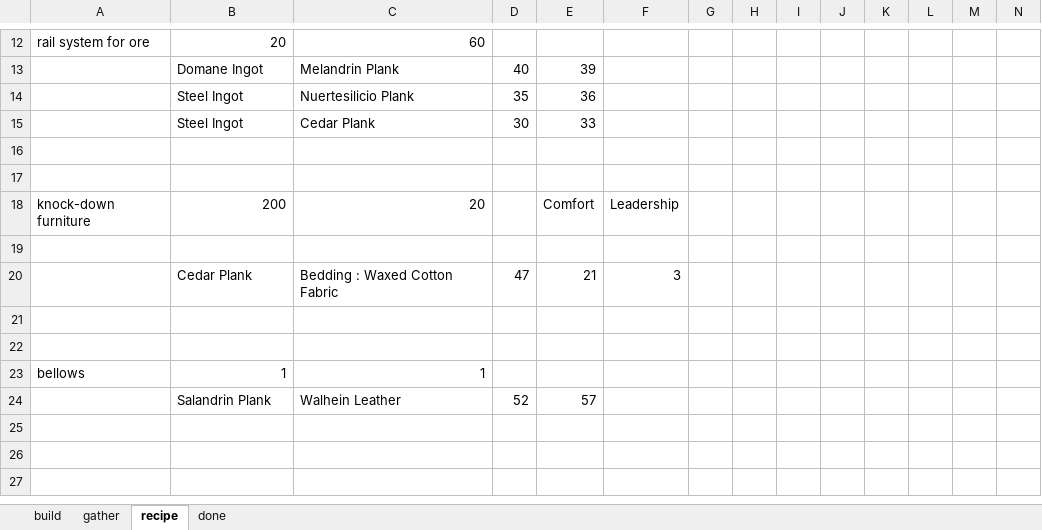
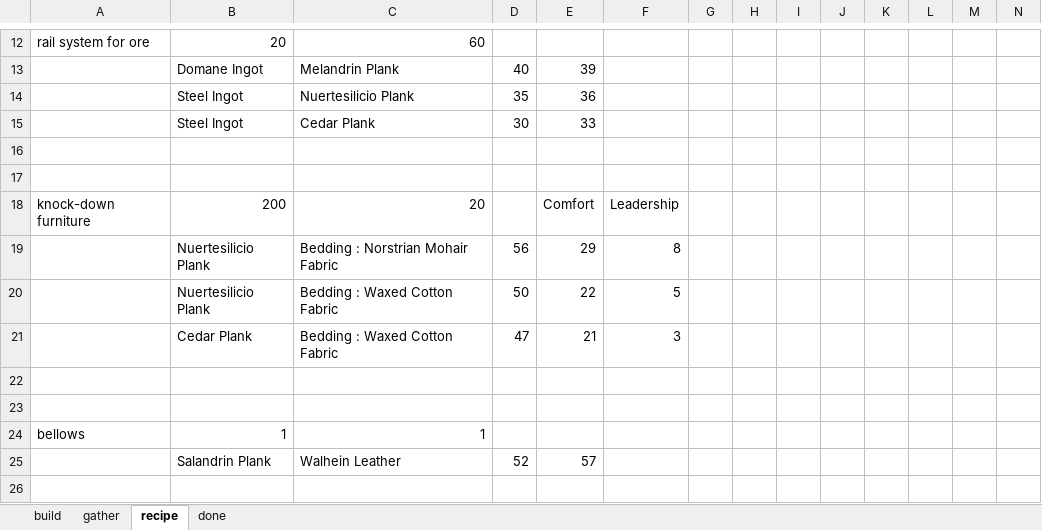
Before and after one commit to lcy03406/therian-note, an Excel workbook: recipe.xlsx, sheet recipe, drawn as a sheet; only a part is shown, gaps mark what is left out; the shorter side is filled out with more unchanged rows; values as stored, in another font and other column widths than the file's, no borders; the diff names each change by its address in the sheet, - before the commit and + after, or states it on an @@ line.

```diff
--- a/recipe.xlsx (sheet recipe)
+++ b/recipe.xlsx (sheet recipe)
-row 19: (empty)
+row 19:  | Nuertesilicio Plank | Bedding : Norstrian Mohair Fabric | 56 | 29 | 8
+row 20:  | Nuertesilicio Plank | Bedding : Waxed Cotton Fabric | 50 | 22 | 5
```
Also changed, not shown: nuts.xlsx, todo.xlsx.
